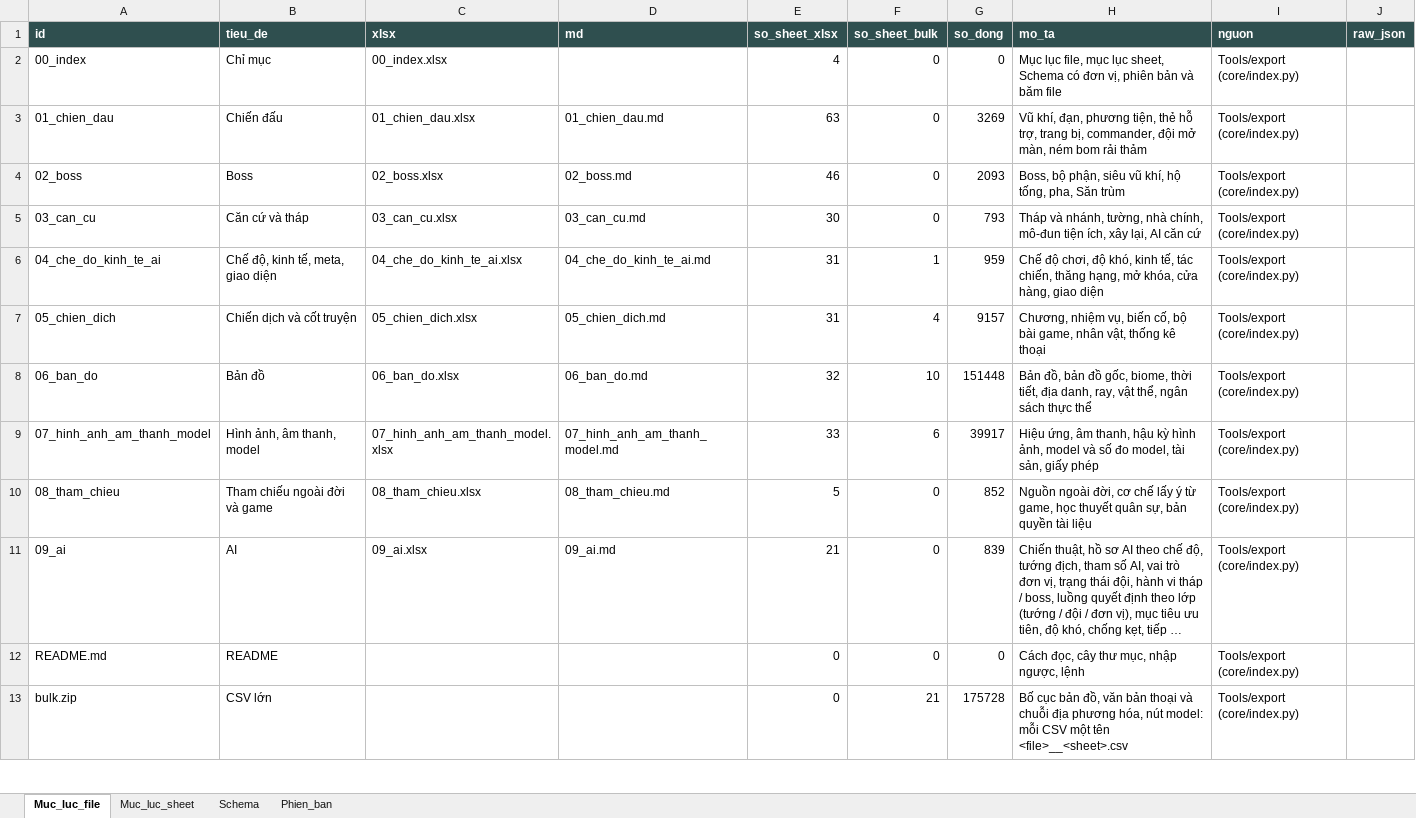
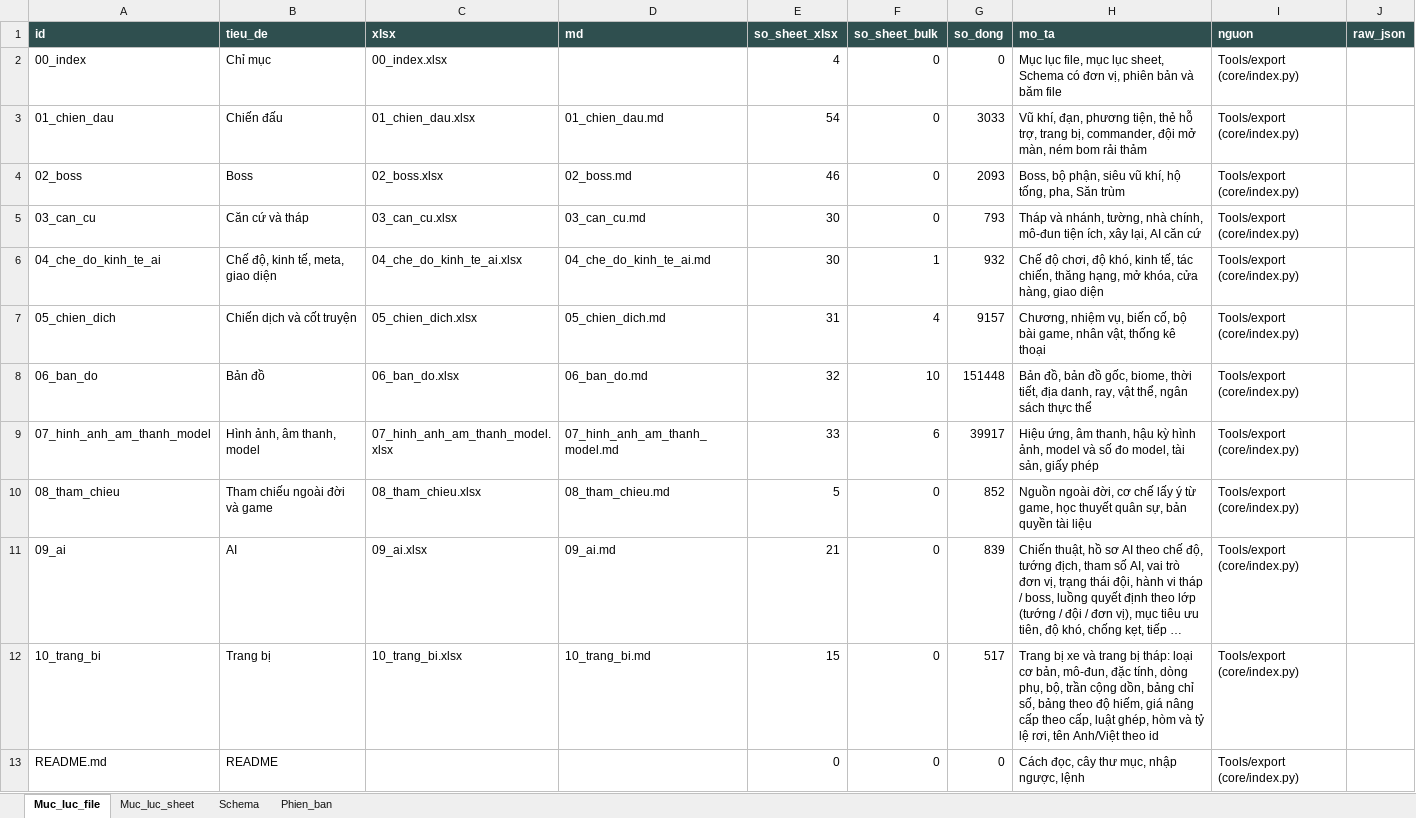
Before and after one commit to Winka173/machine-bridage, an Excel workbook: Docs/export/current/00_index.xlsx, sheet Muc_luc_file, drawn as a sheet; only a part is shown; the shorter side is filled out with more unchanged rows; long unchanged cells end in …; values as stored, in another font and other column widths than the file's, no borders; the diff names each change by its address in the sheet, - before the commit and + after, or states it on an @@ line.

```diff
--- a/Docs/export/current/00_index.xlsx (sheet Muc_luc_file)
+++ b/Docs/export/current/00_index.xlsx (sheet Muc_luc_file)
-E3 (so_sheet_xlsx): 63
+E3 (so_sheet_xlsx): 54
-G3 (so_dong): 3269
+G3 (so_dong): 3033
-E6 (so_sheet_xlsx): 31
+E6 (so_sheet_xlsx): 30
-G6 (so_dong): 959
+G6 (so_dong): 932
+row 12: 10_trang_bi | Trang bị | 10_trang_bi.xlsx | 10_trang_bi.md | 15 | 0 | 517 | Trang bị xe và trang bị tháp: loại cơ bản, mô-đun, đặc tính, dòng phụ, bộ, trần cộng dồn, bảng chỉ số, bảng theo độ hiếm, giá nâng cấp theo cấp, luật ghép, hòm và tỷ lệ rơi, tên Anh/Việt theo id | Tools/export (core/index.py)
```
Also changed, not shown: sheet Schema, sheet Muc_luc_sheet, sheet Phien_ban, Docs/export/current/01_chien_dau.xlsx, Docs/export/current/04_che_do_kinh_te_ai.xlsx, 18 other files.
